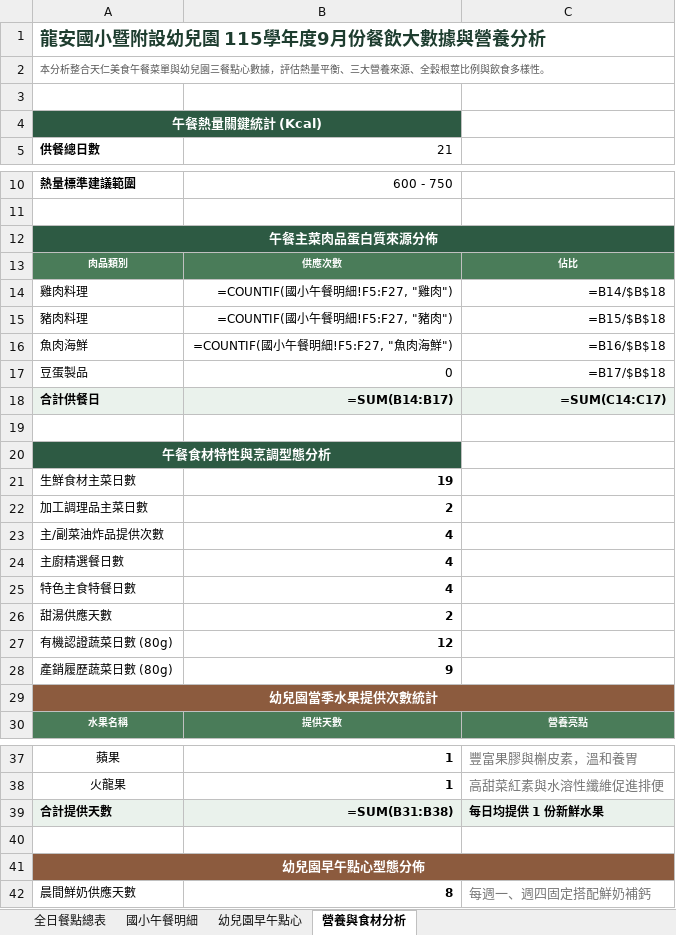
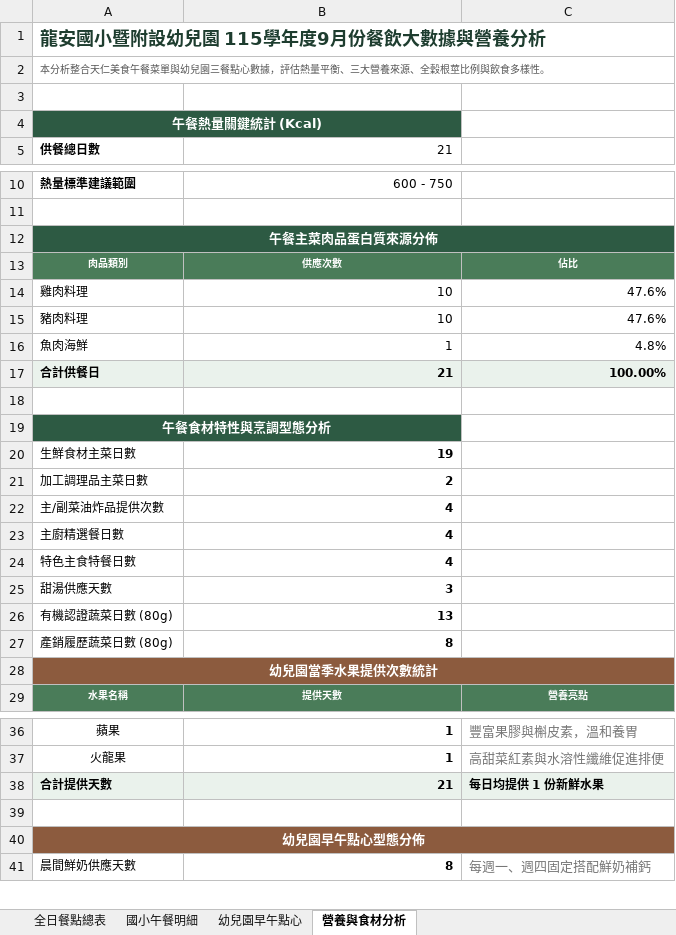
Before and after one commit to millietan230901/MenuCheck, an Excel workbook: data/115學年度餐點整合明細-202609.xlsx, sheet 營養與食材分析, drawn as a sheet; only a part is shown, gaps mark what is left out; values as stored, in another font and other column widths than the file's, no borders; formulas without a stored value are shown as written; charts and pictures not drawn; removed rows and columns are numbered as before the commit, all else as after; the diff names each change by its address in the sheet, - before the commit and + after, or states it on an @@ line.

Commit message:
Add files via upload
UPDATE統計資料

```diff
--- a/data/115學年度餐點整合明細-202609.xlsx (sheet 營養與食材分析)
+++ b/data/115學年度餐點整合明細-202609.xlsx (sheet 營養與食材分析)
-B4 fill: none
+B4 fill: #2D5A43
-B12:C12 fill: none
+B12:C12 fill: #2D5A43
-B14: =COUNTIF(國小午餐明細!F5:F27, "雞肉")
+B14: 10
-C14: =B14/$B$18
+C14: 47.6%
-B15: =COUNTIF(國小午餐明細!F5:F27, "豬肉")
+B15: 10
-C15: =B15/$B$18
+C15: 47.6%
-B16: =COUNTIF(國小午餐明細!F5:F27, "魚肉海鮮")
+B16: 1
-C16: =B16/$B$18
+C16: 4.8%
-row 17: 豆蛋製品 | 0 | =B17/$B$18
-B17: =SUM(B14:B17)
+B17: 21
-C17: =SUM(C14:C17)
+C17: 100.00%
-B19 fill: none
+B19 fill: #2D5A43
-B25: 2
+B25: 3
-B26: 12
+B26: 13
-B27: 9
+B27: 8
-B28:C28 fill: none
+B28:C28 fill: #8C5B3E
-B38: =SUM(B31:B38)
+B38: 21
-B40:C40 fill: none
+B40:C40 fill: #8C5B3E
```
Also changed, not shown: sheet 全日餐點總表, charts or pictures.
